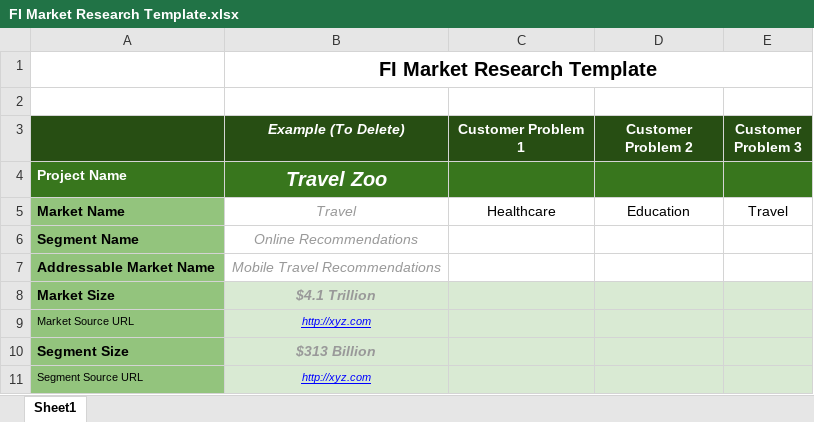
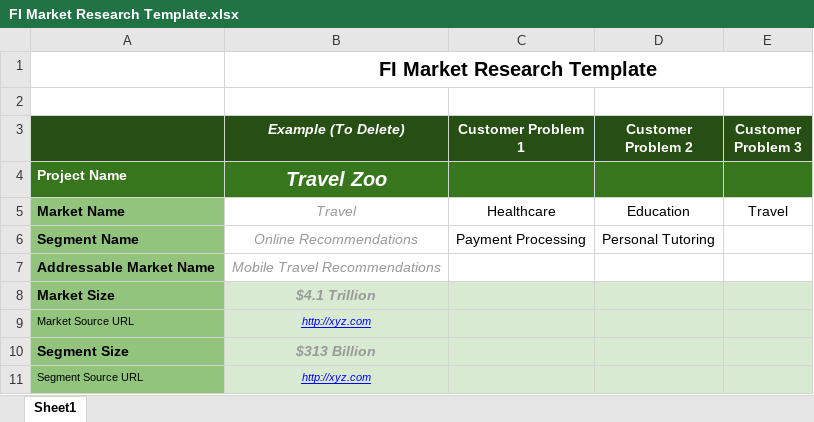
Before and after one commit to danialhui/mirror, an Excel workbook: FI/FI Market Research Template.xlsx, sheet Sheet1, drawn as a sheet; only a part is shown; values as stored, in another font and other column widths than the file's, no borders; the diff names each change by its address in the sheet, - before the commit and + after, or states it on an @@ line.

```diff
--- a/FI/FI Market Research Template.xlsx (sheet Sheet1)
+++ b/FI/FI Market Research Template.xlsx (sheet Sheet1)
-C6 (Customer Problem 1): (empty)
+C6 (Customer Problem 1): Payment Processing
-D6 (Customer Problem 2): (empty)
+D6 (Customer Problem 2): Personal Tutoring
```
Also changed, not shown: 1 other file.
